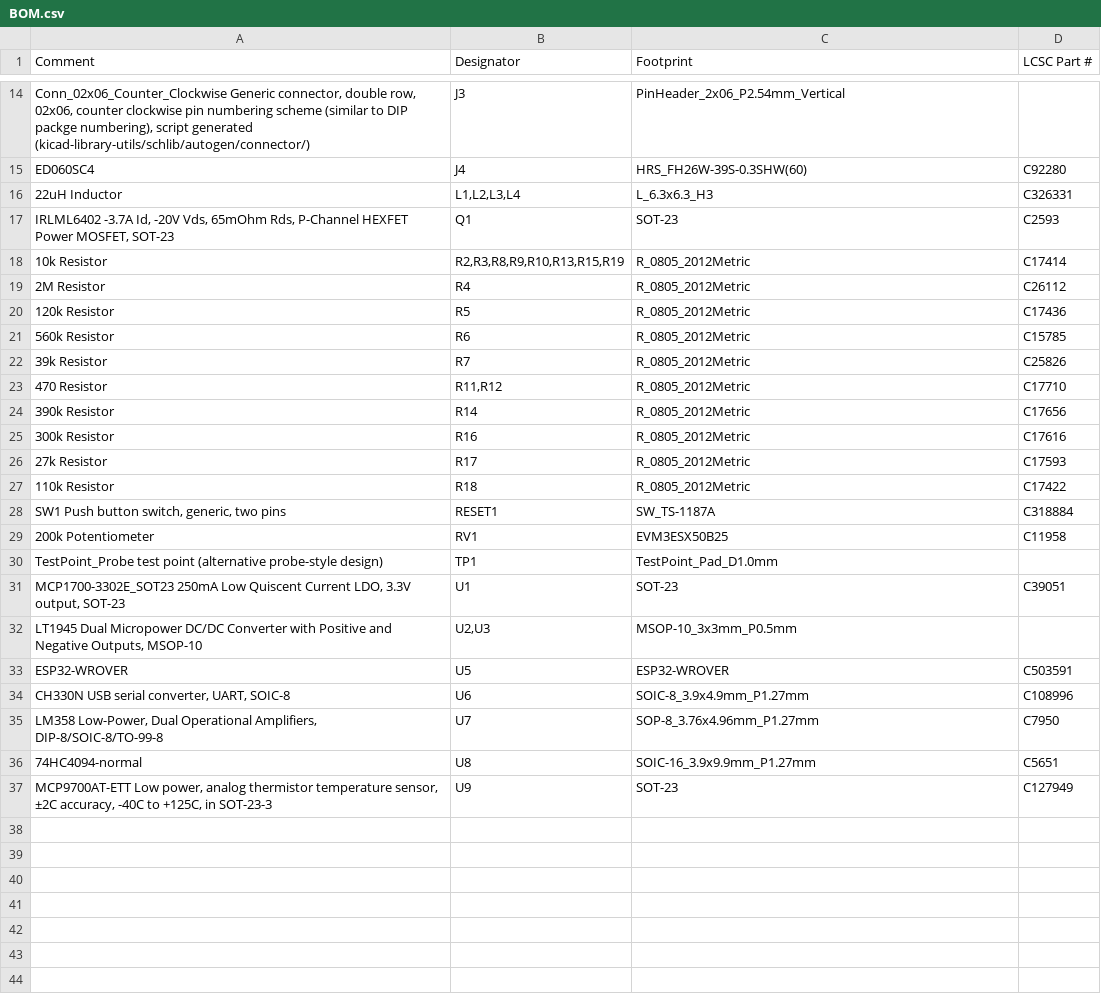
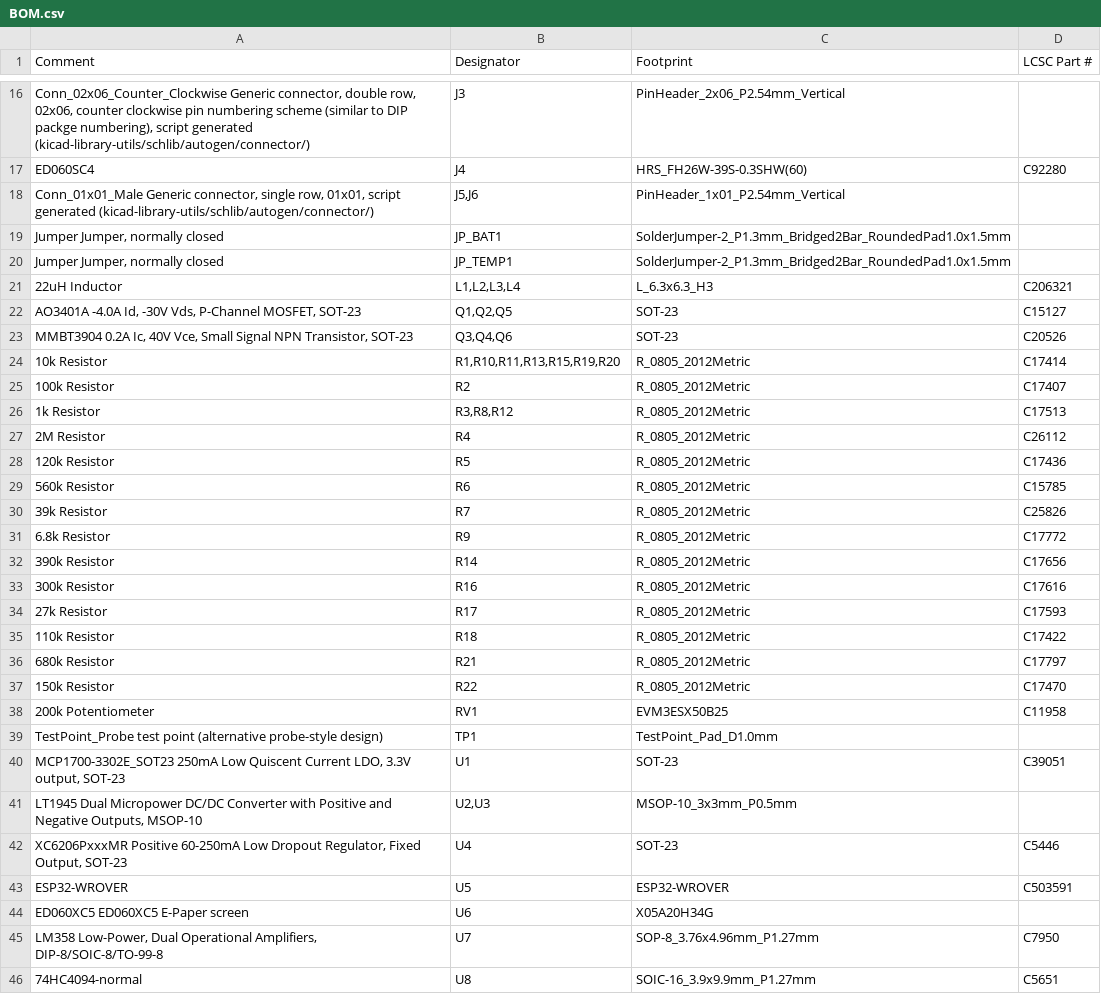
Before and after one commit to vroland/epdiy, a CSV file: hardware/epaper-breakout/BOM.csv, drawn as a sheet; only a part is shown, gaps mark what is left out; the shorter side is filled out with more unchanged rows; removed rows and columns are numbered as before the commit, all else as after; the diff covers the shown part only; the diff names each change by its address in the sheet, - before the commit and + after, or states it on an @@ line.

```diff
--- a/hardware/epaper-breakout/BOM.csv
+++ b/hardware/epaper-breakout/BOM.csv
+row 18: Conn_01x01_Male Generic connector, single row, 01x01, script generated (kicad-library-utils/schlib/autogen/connector/) | J5,J6 | PinHeader_1x01_P2.54mm_Vertical
+row 19: Jumper Jumper, normally closed | JP_BAT1 | SolderJumper-2_P1.3mm_Bridged2Bar_RoundedPad1.0x1.5mm
+row 20: Jumper Jumper, normally closed | JP_TEMP1 | SolderJumper-2_P1.3mm_Bridged2Bar_RoundedPad1.0x1.5mm
-D21 (LCSC Part #): C326331
+D21 (LCSC Part #): C206321
-row 17: IRLML6402 -3.7A Id, -20V Vds, 65mOhm Rds, P-Channel HEXFET Power MOSFET, SOT-23 | Q1 | SOT-23 | C2593
+row 22: AO3401A -4.0A Id, -30V Vds, P-Channel MOSFET, SOT-23 | Q1,Q2,Q5 | SOT-23 | C15127
+row 23: MMBT3904 0.2A Ic, 40V Vce, Small Signal NPN Transistor, SOT-23 | Q3,Q4,Q6 | SOT-23 | C20526
-B24 (Designator): R2,R3,R8,R9,R10,R13,R15,R19
+B24 (Designator): R1,R10,R11,R13,R15,R19,R20
+row 25: 100k Resistor | R2 | R_0805_2012Metric | C17407
+row 26: 1k Resistor | R3,R8,R12 | R_0805_2012Metric | C17513
-row 23: 470 Resistor | R11,R12 | R_0805_2012Metric | C17710
+row 31: 6.8k Resistor | R9 | R_0805_2012Metric | C17772
-row 28: SW1 Push button switch, generic, two pins | RESET1 | SW_TS-1187A | C318884
+row 36: 680k Resistor | R21 | R_0805_2012Metric | C17797
+row 37: 150k Resistor | R22 | R_0805_2012Metric | C17470
+row 42: XC6206PxxxMR Positive 60-250mA Low Dropout Regulator, Fixed Output, SOT-23 | U4 | SOT-23 | C5446
-row 34: CH330N USB serial converter, UART, SOIC-8 | U6 | SOIC-8_3.9x4.9mm_P1.27mm | C108996
+row 44: ED060XC5 ED060XC5 E-Paper screen | U6 | X05A20H34G
```
Also changed, not shown: 7 added rows, 2 removed rows and 3 edited cells elsewhere in this file, 15 other files.
